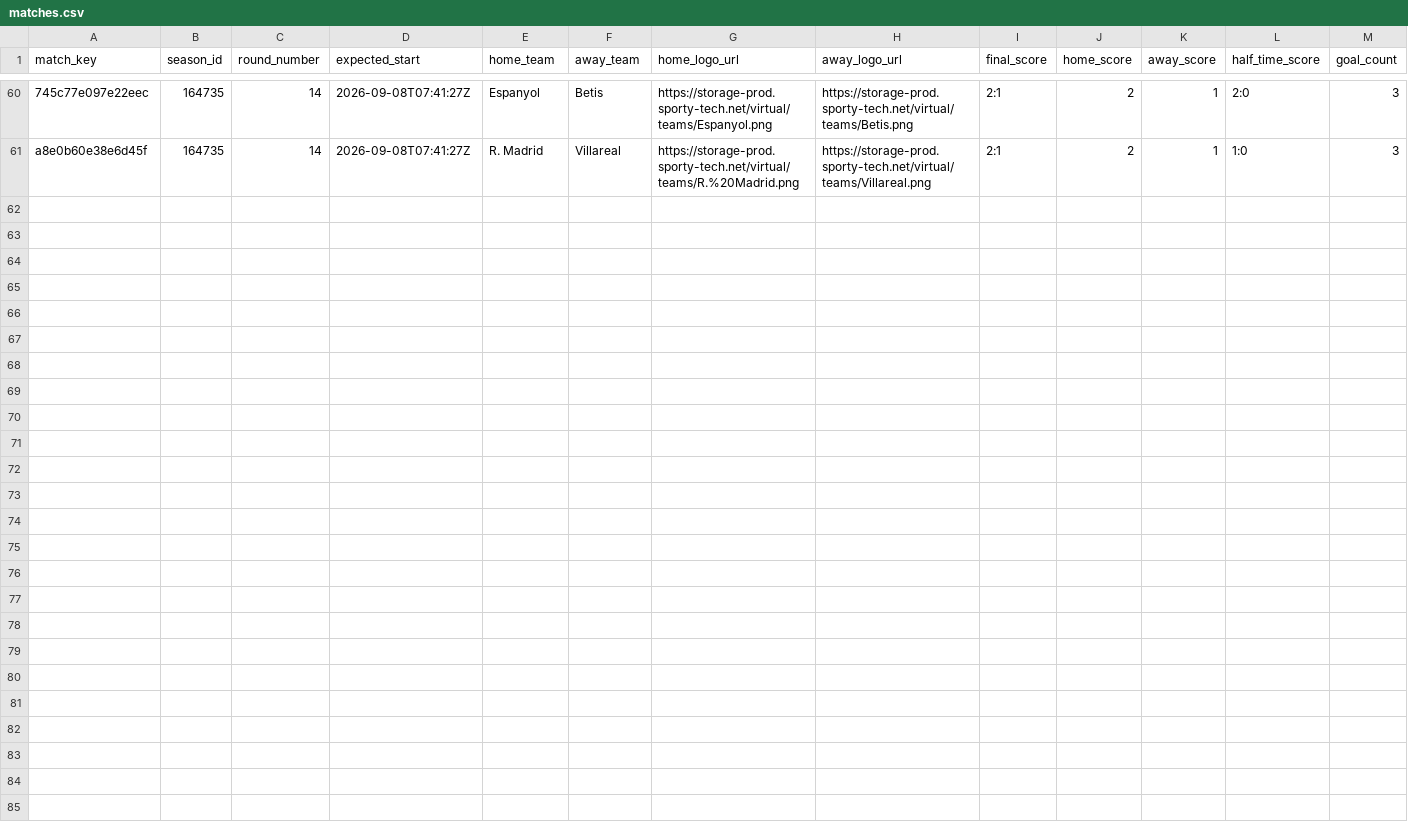
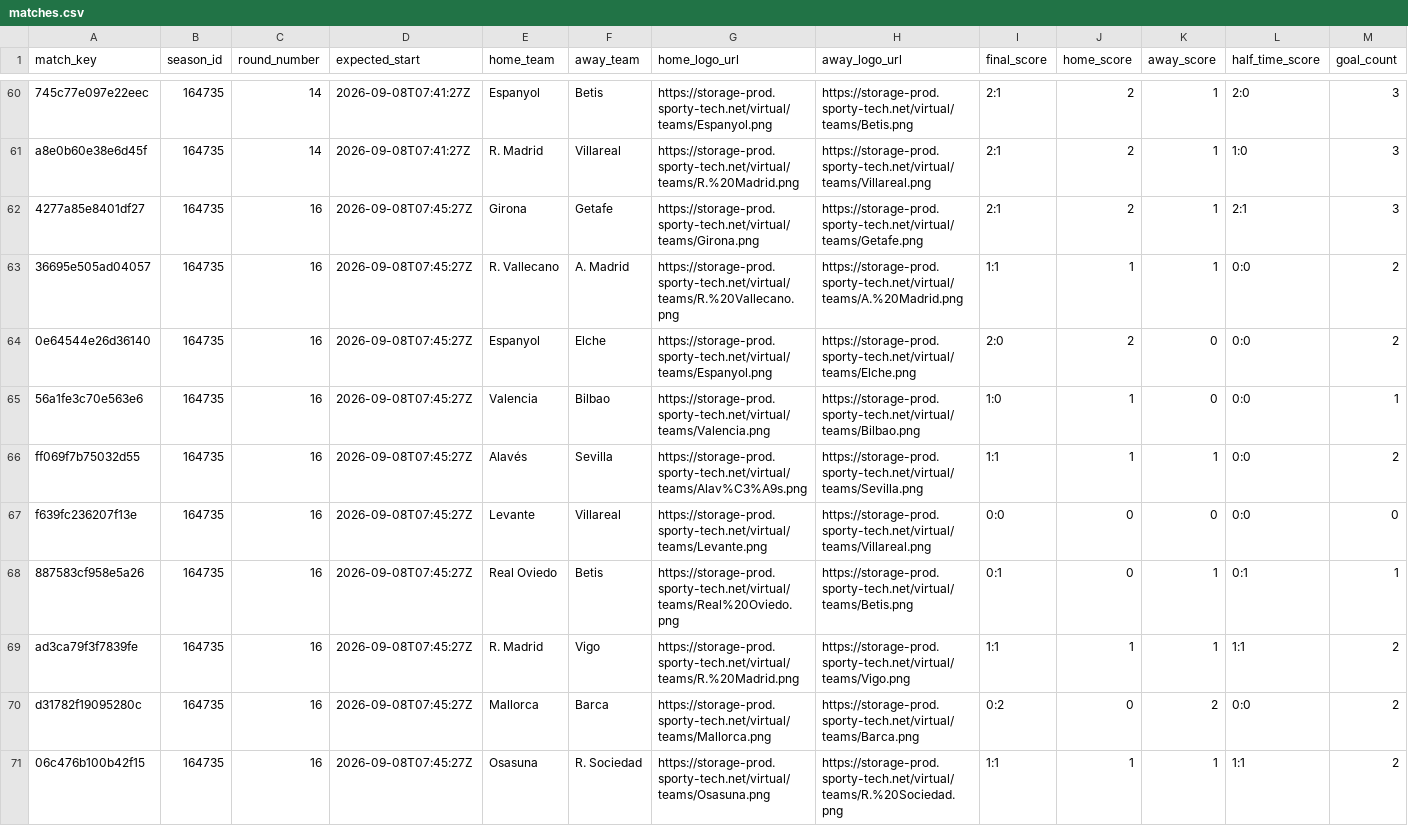
Before and after one commit to michaeldiary77-sys/virtual-leagues-collector, a CSV file: data/8037_spanish-league/matches.csv, drawn as a sheet; only a part is shown, gaps mark what is left out; rows hold the shown columns only; the diff names each change by its address in the sheet, - before the commit and + after, or states it on an @@ line.

```diff
--- a/data/8037_spanish-league/matches.csv
+++ b/data/8037_spanish-league/matches.csv
+row 62: 4277a85e8401df27 | 164735 | 16 | 2026-09-08T07:45:27Z | Girona | Getafe | https://storage-prod.sporty-tech.net/virtual/teams/Girona.png | https://storage-prod.sporty-tech.net/virtual/teams/Getafe.png | 2:1 | 2 | 1 | 2:1 | 3
+row 63: 36695e505ad04057 | 164735 | 16 | 2026-09-08T07:45:27Z | R. Vallecano | A. Madrid | https://storage-prod.sporty-tech.net/virtual/teams/R.%20Vallecano.png | https://storage-prod.sporty-tech.net/virtual/teams/A.%20Madrid.png | 1:1 | 1 | 1 | 0:0 | 2
+row 64: 0e64544e26d36140 | 164735 | 16 | 2026-09-08T07:45:27Z | Espanyol | Elche | https://storage-prod.sporty-tech.net/virtual/teams/Espanyol.png | https://storage-prod.sporty-tech.net/virtual/teams/Elche.png | 2:0 | 2 | 0 | 0:0 | 2
+row 65: 56a1fe3c70e563e6 | 164735 | 16 | 2026-09-08T07:45:27Z | Valencia | Bilbao | https://storage-prod.sporty-tech.net/virtual/teams/Valencia.png | https://storage-prod.sporty-tech.net/virtual/teams/Bilbao.png | 1:0 | 1 | 0 | 0:0 | 1
+row 66: ff069f7b75032d55 | 164735 | 16 | 2026-09-08T07:45:27Z | Alavés | Sevilla | https://storage-prod.sporty-tech.net/virtual/teams/Alav%C3%A9s.png | https://storage-prod.sporty-tech.net/virtual/teams/Sevilla.png | 1:1 | 1 | 1 | 0:0 | 2
+row 67: f639fc236207f13e | 164735 | 16 | 2026-09-08T07:45:27Z | Levante | Villareal | https://storage-prod.sporty-tech.net/virtual/teams/Levante.png | https://storage-prod.sporty-tech.net/virtual/teams/Villareal.png | 0:0 | 0 | 0 | 0:0 | 0
+row 68: 887583cf958e5a26 | 164735 | 16 | 2026-09-08T07:45:27Z | Real Oviedo | Betis | https://storage-prod.sporty-tech.net/virtual/teams/Real%20Oviedo.png | https://storage-prod.sporty-tech.net/virtual/teams/Betis.png | 0:1 | 0 | 1 | 0:1 | 1
+row 69: ad3ca79f3f7839fe | 164735 | 16 | 2026-09-08T07:45:27Z | R. Madrid | Vigo | https://storage-prod.sporty-tech.net/virtual/teams/R.%20Madrid.png | https://storage-prod.sporty-tech.net/virtual/teams/Vigo.png | 1:1 | 1 | 1 | 1:1 | 2
+row 70: d31782f19095280c | 164735 | 16 | 2026-09-08T07:45:27Z | Mallorca | Barca | https://storage-prod.sporty-tech.net/virtual/teams/Mallorca.png | https://storage-prod.sporty-tech.net/virtual/teams/Barca.png | 0:2 | 0 | 2 | 0:0 | 2
+row 71: 06c476b100b42f15 | 164735 | 16 | 2026-09-08T07:45:27Z | Osasuna | R. Sociedad | https://storage-prod.sporty-tech.net/virtual/teams/Osasuna.png | https://storage-prod.sporty-tech.net/virtual/teams/R.%20Sociedad.png | 1:1 | 1 | 1 | 1:1 | 2
```
Also changed, not shown: data/8035_english-league/matches.csv, data/8036_italian-league/matches.csv, 35 other files.
